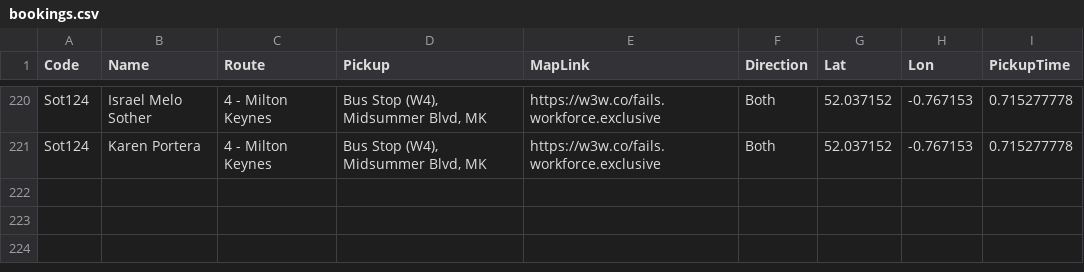
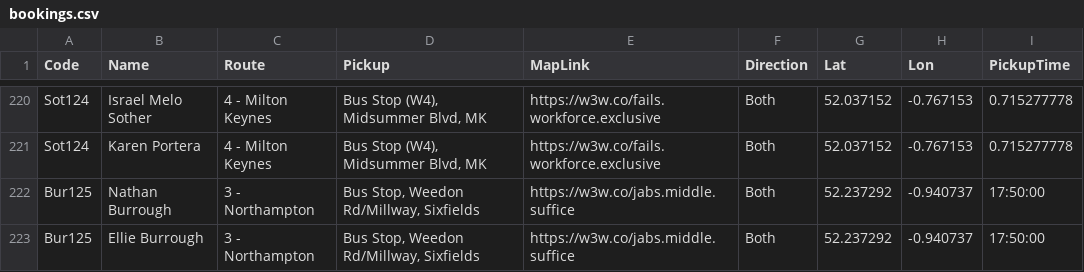
Before and after one commit to daleowatkins/AMF1Transport, a CSV file: bookings.csv, drawn as a sheet; only a part is shown, gaps mark what is left out.

Commit message:
Update bookings.csv

```diff
--- a/bookings.csv
+++ b/bookings.csv
@@ -221 +221,3 @@ Sot124,Israel Melo Sother,4 - Milton Keynes,"Bus Stop (W4), Midsummer Blvd, MK",
 Sot124,Karen Portera,4 - Milton Keynes,"Bus Stop (W4), Midsummer Blvd, MK",https://w3w.co/fails.workforce.exclusive,Both,52.037152,-0.767153,0.715277778
+Bur125,Nathan Burrough,3 - Northampton,"Bus Stop, Weedon Rd/Millway, Sixfields",https://w3w.co/jabs.middle.suffice,Both,52.237292,-0.940737,17:50:00
+Bur125,Ellie Burrough,3 - Northampton,"Bus Stop, Weedon Rd/Millway, Sixfields",https://w3w.co/jabs.middle.suffice,Both,52.237292,-0.940737,17:50:00
```
